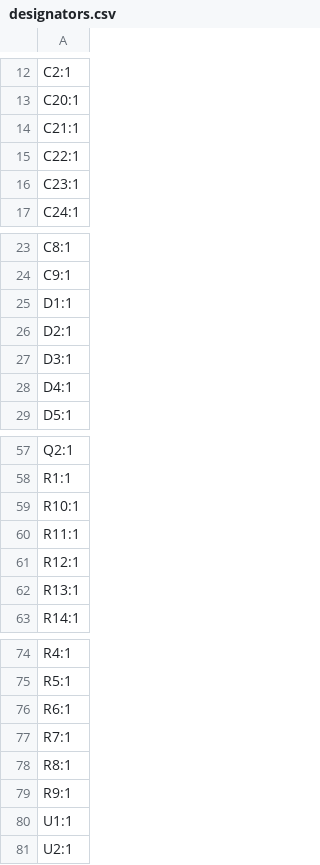
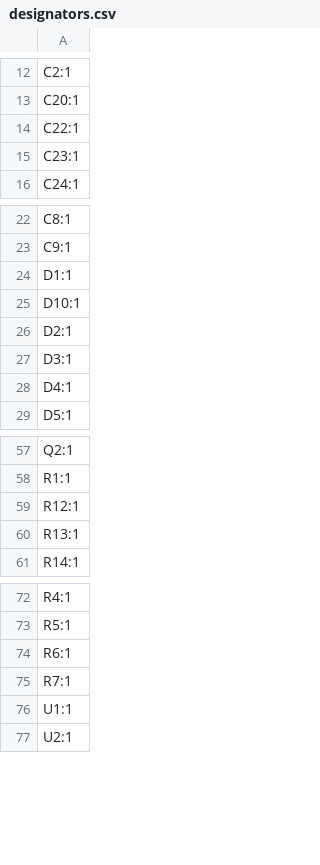
Before and after one commit to sneakylizard123-4/mesh_rack, a CSV file: kicad/production/designators.csv, drawn as a sheet; only a part is shown, gaps mark what is left out; removed rows and columns are numbered as before the commit, all else as after; the diff names each change by its address in the sheet, - before the commit and + after, or states it on an @@ line.

```diff
--- a/kicad/production/designators.csv
+++ b/kicad/production/designators.csv
-row 14: C21:1
+row 25: D10:1
-row 59: R10:1
-row 60: R11:1
-row 78: R8:1
-row 79: R9:1
```
Also changed, not shown: kicad/production/bom.csv, kicad/production/positions.csv, 23 other files.
